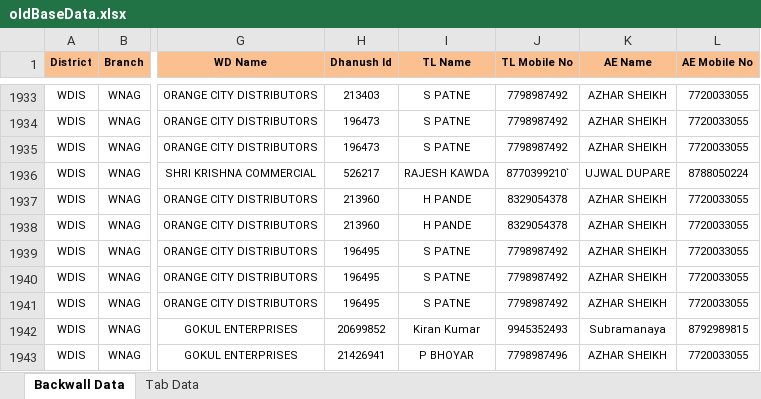
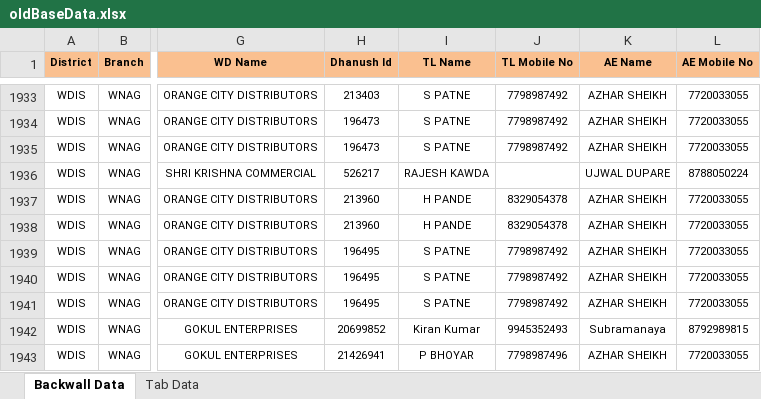
Before and after one commit to dstechworks/whatsapp-tab, an Excel workbook: oldBaseData.xlsx, sheet Backwall Data, drawn as a sheet; only a part is shown, gaps mark what is left out; values as stored, in another font and other column widths than the file's, no borders; the diff covers the shown part only; the diff names each change by its address in the sheet, - before the commit and + after, or states it on an @@ line.

```diff
--- a/oldBaseData.xlsx (sheet Backwall Data)
+++ b/oldBaseData.xlsx (sheet Backwall Data)
-J1936 (TL Mobile No): 8770399210`
+J1936 (TL Mobile No): (empty)
```
Also changed, not shown: 12 edited cells elsewhere in this sheet, sheet Tab Data, baseData.xlsx.
